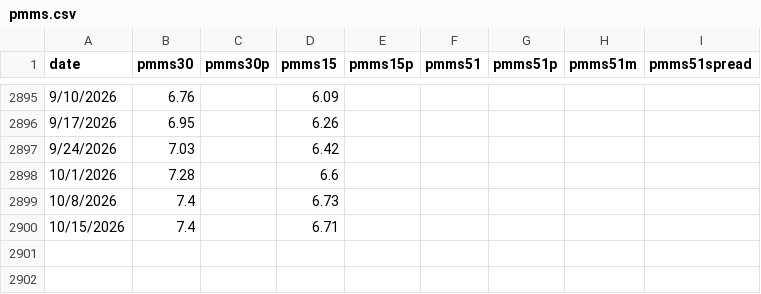
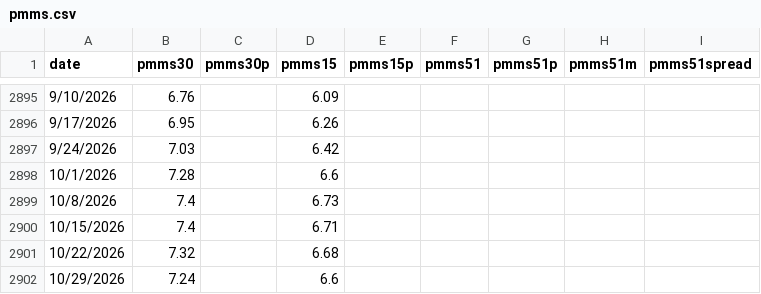
Before and after one commit to Mottalib-10M/downpaymentbycounty.com, a CSV file: research/raw/pmms.csv, drawn as a sheet; only a part is shown, gaps mark what is left out.

```diff
--- a/research/raw/pmms.csv
+++ b/research/raw/pmms.csv
@@ -2900 +2900,3 @@ date,pmms30,pmms30p,pmms15,pmms15p,pmms51,pmms51p,pmms51m,pmms51spread
 10/15/2026,7.4,,6.71,,,,,
+10/22/2026,7.32,,6.68,,,,,
+10/29/2026,7.24,,6.6,,,,,
```
Also changed, not shown: 1 other file.
